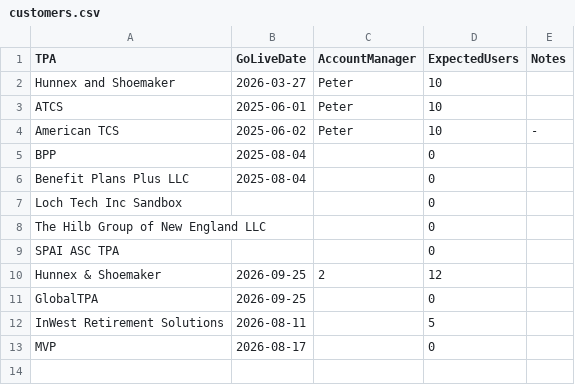
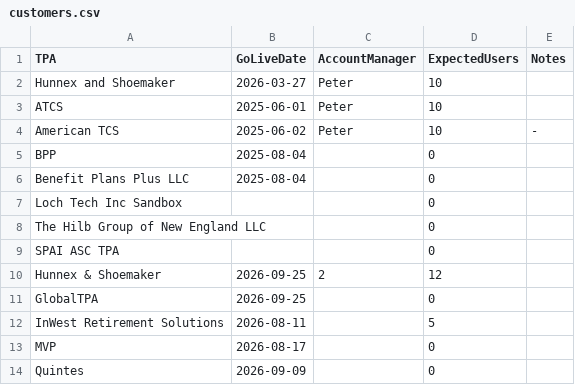
Before and after one commit to AKASH767658/tpa-report-generator, a CSV file: data/customers.csv, drawn as a sheet; the diff names each change by its address in the sheet, - before the commit and + after, or states it on an @@ line.

```diff
--- a/data/customers.csv
+++ b/data/customers.csv
+row 14: Quintes | 2026-09-09 |  | 0
```
Also changed, not shown: 6 other files.
